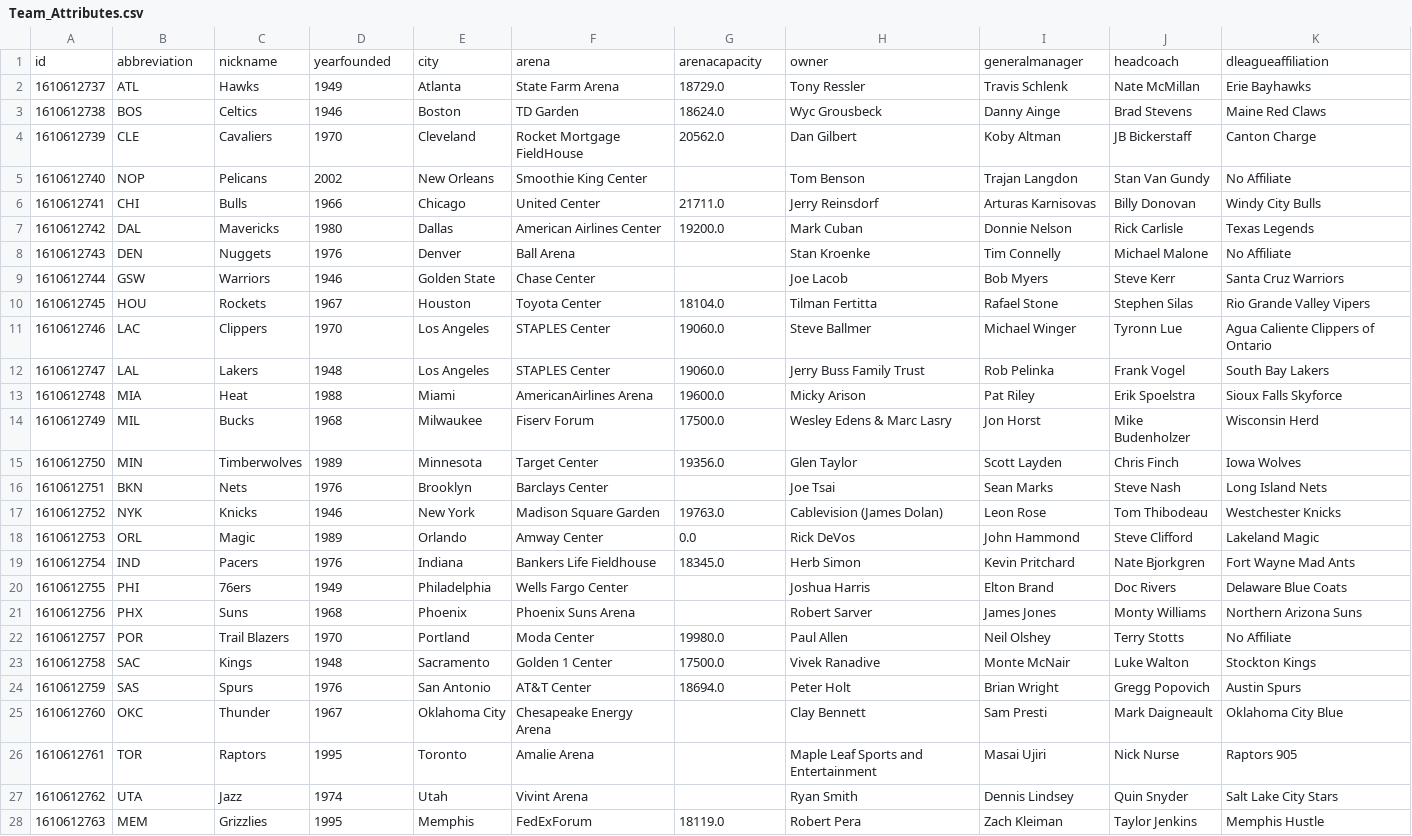
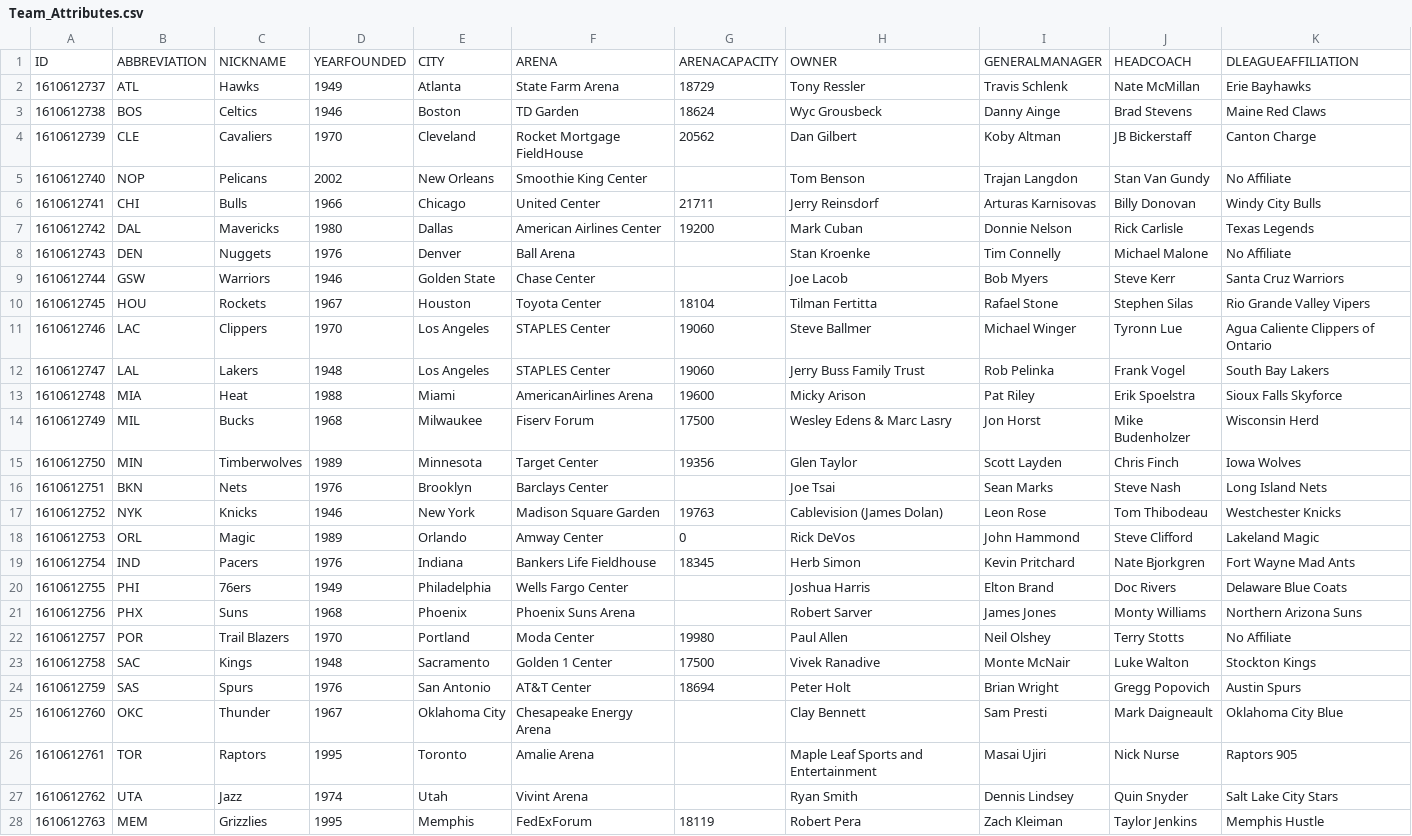
Before and after one commit to gua21150/proyecto01CC3088, a CSV file: Team_Attributes.csv, drawn as a sheet; only a part is shown; the diff covers the shown part only.

```diff
--- a/Team_Attributes.csv
+++ b/Team_Attributes.csv
@@ -1,25 +1,25 @@
-id,abbreviation,nickname,yearfounded,city,arena,arenacapacity,owner,generalmanager,headcoach,dleagueaffiliation
-1610612737,ATL,Hawks,1949,Atlanta,State Farm Arena,18729.0,Tony Ressler,Travis Schlenk,Nate McMillan,Erie Bayhawks
-1610612738,BOS,Celtics,1946,Boston,TD Garden,18624.0,Wyc Grousbeck,Danny Ainge,Brad Stevens,Maine Red Claws
-1610612739,CLE,Cavaliers,1970,Cleveland,Rocket Mortgage FieldHouse,20562.0,Dan Gilbert,Koby Altman,JB Bickerstaff,Canton Charge
+ID,ABBREVIATION,NICKNAME,YEARFOUNDED,CITY,ARENA,ARENACAPACITY,OWNER,GENERALMANAGER,HEADCOACH,DLEAGUEAFFILIATION
+1610612737,ATL,Hawks,1949,Atlanta,State Farm Arena,18729,Tony Ressler,Travis Schlenk,Nate McMillan,Erie Bayhawks
+1610612738,BOS,Celtics,1946,Boston,TD Garden,18624,Wyc Grousbeck,Danny Ainge,Brad Stevens,Maine Red Claws
+1610612739,CLE,Cavaliers,1970,Cleveland,Rocket Mortgage FieldHouse,20562,Dan Gilbert,Koby Altman,JB Bickerstaff,Canton Charge
 1610612740,NOP,Pelicans,2002,New Orleans,Smoothie King Center,,Tom Benson,Trajan Langdon,Stan Van Gundy,No Affiliate
-1610612741,CHI,Bulls,1966,Chicago,United Center,21711.0,Jerry Reinsdorf,Arturas Karnisovas,Billy Donovan,Windy City Bulls
-1610612742,DAL,Mavericks,1980,Dallas,American Airlines Center,19200.0,Mark Cuban,Donnie Nelson,Rick Carlisle,Texas Legends
+1610612741,CHI,Bulls,1966,Chicago,United Center,21711,Jerry Reinsdorf,Arturas Karnisovas,Billy Donovan,Windy City Bulls
+1610612742,DAL,Mavericks,1980,Dallas,American Airlines Center,19200,Mark Cuban,Donnie Nelson,Rick Carlisle,Texas Legends
 1610612743,DEN,Nuggets,1976,Denver,Ball Arena,,Stan Kroenke,Tim Connelly,Michael Malone,No Affiliate
 1610612744,GSW,Warriors,1946,Golden State,Chase Center,,Joe Lacob,Bob Myers,Steve Kerr,Santa Cruz Warriors
-1610612745,HOU,Rockets,1967,Houston,Toyota Center,18104.0,Tilman Fertitta,Rafael Stone,Stephen Silas,Rio Grande Valley Vipers
-1610612746,LAC,Clippers,1970,Los Angeles,STAPLES Center,19060.0,Steve Ballmer,Michael Winger,Tyronn Lue,Agua Caliente Clippers of Ontario
-1610612747,LAL,Lakers,1948,Los Angeles,STAPLES Center,19060.0,Jerry Buss Family Trust,Rob Pelinka,Frank Vogel,South Bay Lakers
-1610612748,MIA,Heat,1988,Miami,AmericanAirlines Arena,19600.0,Micky Arison,Pat Riley,Erik Spoelstra,Sioux Falls Skyforce
-1610612749,MIL,Bucks,1968,Milwaukee,Fiserv Forum,17500.0,Wesley Edens & Marc Lasry,Jon Horst,Mike Budenholzer,Wisconsin Herd
-1610612750,MIN,Timberwolves,1989,Minnesota,Target Center,19356.0,Glen Taylor,Scott Layden,Chris Finch,Iowa Wolves
+1610612745,HOU,Rockets,1967,Houston,Toyota Center,18104,Tilman Fertitta,Rafael Stone,Stephen Silas,Rio Grande Valley Vipers
+1610612746,LAC,Clippers,1970,Los Angeles,STAPLES Center,19060,Steve Ballmer,Michael Winger,Tyronn Lue,Agua Caliente Clippers of Ontario
+1610612747,LAL,Lakers,1948,Los Angeles,STAPLES Center,19060,Jerry Buss Family Trust,Rob Pelinka,Frank Vogel,South Bay Lakers
+1610612748,MIA,Heat,1988,Miami,AmericanAirlines Arena,19600,Micky Arison,Pat Riley,Erik Spoelstra,Sioux Falls Skyforce
+1610612749,MIL,Bucks,1968,Milwaukee,Fiserv Forum,17500,Wesley Edens & Marc Lasry,Jon Horst,Mike Budenholzer,Wisconsin Herd
+1610612750,MIN,Timberwolves,1989,Minnesota,Target Center,19356,Glen Taylor,Scott Layden,Chris Finch,Iowa Wolves
 1610612751,BKN,Nets,1976,Brooklyn,Barclays Center,,Joe Tsai,Sean Marks,Steve Nash,Long Island Nets
-1610612752,NYK,Knicks,1946,New York,Madison Square Garden,19763.0,Cablevision (James Dolan),Leon Rose,Tom Thibodeau,Westchester Knicks
-1610612753,ORL,Magic,1989,Orlando,Amway Center,0.0,Rick DeVos,John Hammond,Steve Clifford,Lakeland Magic
-1610612754,IND,Pacers,1976,Indiana,Bankers Life Fieldhouse,18345.0,Herb Simon,Kevin Pritchard,Nate Bjorkgren,Fort Wayne Mad Ants
+1610612752,NYK,Knicks,1946,New York,Madison Square Garden,19763,Cablevision (James Dolan),Leon Rose,Tom Thibodeau,Westchester Knicks
+1610612753,ORL,Magic,1989,Orlando,Amway Center,0,Rick DeVos,John Hammond,Steve Clifford,Lakeland Magic
+1610612754,IND,Pacers,1976,Indiana,Bankers Life Fieldhouse,18345,Herb Simon,Kevin Pritchard,Nate Bjorkgren,Fort Wayne Mad Ants
 1610612755,PHI,76ers,1949,Philadelphia,Wells Fargo Center,,Joshua Harris,Elton Brand,Doc Rivers,Delaware Blue Coats
 1610612756,PHX,Suns,1968,Phoenix,Phoenix Suns Arena,,Robert Sarver,James Jones,Monty Williams,Northern Arizona Suns
-1610612757,POR,Trail Blazers,1970,Portland,Moda Center,19980.0,Paul Allen,Neil Olshey,Terry Stotts,No Affiliate
-1610612758,SAC,Kings,1948,Sacramento,Golden 1 Center,17500.0,Vivek Ranadive,Monte McNair,Luke Walton,Stockton Kings
-1610612759,SAS,Spurs,1976,San Antonio,AT&T Center,18694.0,Peter Holt,Brian Wright,Gregg Popovich,Austin Spurs
+1610612757,POR,Trail Blazers,1970,Portland,Moda Center,19980,Paul Allen,Neil Olshey,Terry Stotts,No Affiliate
+1610612758,SAC,Kings,1948,Sacramento,Golden 1 Center,17500,Vivek Ranadive,Monte McNair,Luke Walton,Stockton Kings
+1610612759,SAS,Spurs,1976,San Antonio,AT&T Center,18694,Peter Holt,Brian Wright,Gregg Popovich,Austin Spurs
 1610612760,OKC,Thunder,1967,Oklahoma City,Chesapeake Energy Arena,,Clay Bennett,Sam Presti,Mark Daigneault,Oklahoma City Blue
@@ -27,2 +27,2 @@ id,abbreviation,nickname,yearfounded,city,arena,arenacapacity,owner,generalmanag
 1610612762,UTA,Jazz,1974,Utah,Vivint Arena,,Ryan Smith,Dennis Lindsey,Quin Snyder,Salt Lake City Stars
-1610612763,MEM,Grizzlies,1995,Memphis,FedExForum,18119.0,Robert Pera,Zach Kleiman,Taylor Jenkins,Memphis Hustle
+1610612763,MEM,Grizzlies,1995,Memphis,FedExForum,18119,Robert Pera,Zach Kleiman,Taylor Jenkins,Memphis Hustle
```
Also changed, not shown: 2 edited cells elsewhere in this file, Draft.csv, Player_Salary.csv, 7 other files.
